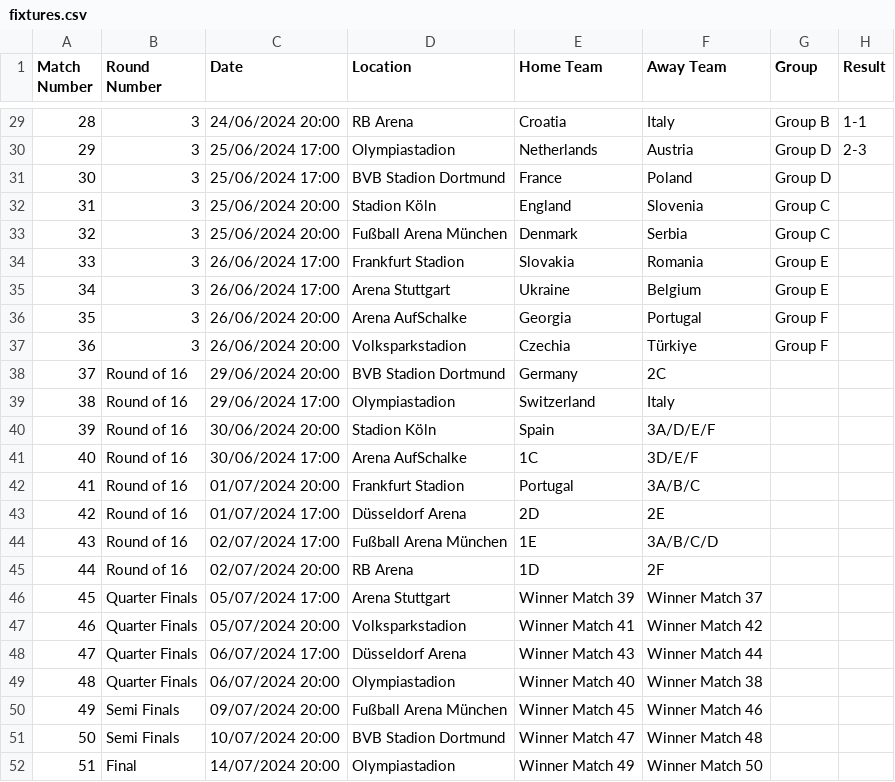
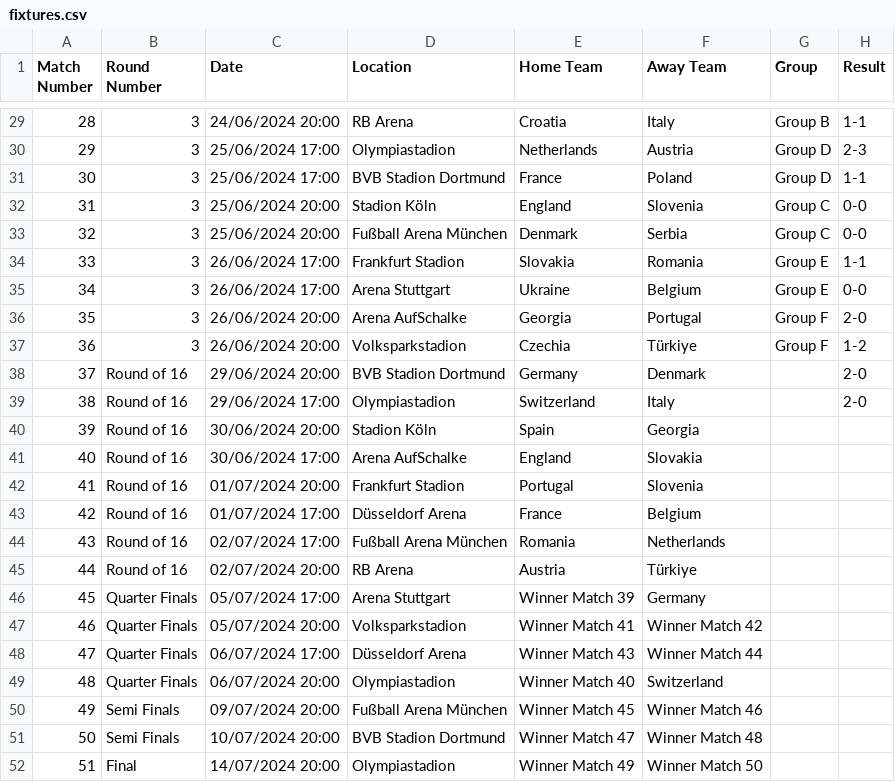
Before and after one commit to jday1/euros.python, a CSV file: fixtures.csv, drawn as a sheet; only a part is shown, gaps mark what is left out.

```diff
--- a/fixtures.csv
+++ b/fixtures.csv
@@ -30,21 +30,21 @@ Match Number,Round Number,Date,Location,Home Team,Away Team,Group,Result
 29,3,25/06/2024 17:00,Olympiastadion,Netherlands,Austria,Group D,2-3
-30,3,25/06/2024 17:00,BVB Stadion Dortmund,France,Poland,Group D,
-31,3,25/06/2024 20:00,Stadion Köln,England,Slovenia,Group C,
-32,3,25/06/2024 20:00,Fußball Arena München,Denmark,Serbia,Group C,
-33,3,26/06/2024 17:00,Frankfurt Stadion,Slovakia,Romania,Group E,
-34,3,26/06/2024 17:00,Arena Stuttgart,Ukraine,Belgium,Group E,
-35,3,26/06/2024 20:00,Arena AufSchalke,Georgia,Portugal,Group F,
-36,3,26/06/2024 20:00,Volksparkstadion,Czechia,Türkiye,Group F,
-37,Round of 16,29/06/2024 20:00,BVB Stadion Dortmund,Germany,2C,,
-38,Round of 16,29/06/2024 17:00,Olympiastadion,Switzerland,Italy,,
-39,Round of 16,30/06/2024 20:00,Stadion Köln,Spain,3A/D/E/F,,
-40,Round of 16,30/06/2024 17:00,Arena AufSchalke,1C,3D/E/F,,
-41,Round of 16,01/07/2024 20:00,Frankfurt Stadion,Portugal,3A/B/C,,
-42,Round of 16,01/07/2024 17:00,Düsseldorf Arena,2D,2E,,
-43,Round of 16,02/07/2024 17:00,Fußball Arena München,1E,3A/B/C/D,,
-44,Round of 16,02/07/2024 20:00,RB Arena,1D,2F,,
-45,Quarter Finals,05/07/2024 17:00,Arena Stuttgart,Winner Match 39,Winner Match 37,,
+30,3,25/06/2024 17:00,BVB Stadion Dortmund,France,Poland,Group D,1-1
+31,3,25/06/2024 20:00,Stadion Köln,England,Slovenia,Group C,0-0
+32,3,25/06/2024 20:00,Fußball Arena München,Denmark,Serbia,Group C,0-0
+33,3,26/06/2024 17:00,Frankfurt Stadion,Slovakia,Romania,Group E,1-1
+34,3,26/06/2024 17:00,Arena Stuttgart,Ukraine,Belgium,Group E,0-0
+35,3,26/06/2024 20:00,Arena AufSchalke,Georgia,Portugal,Group F,2-0
+36,3,26/06/2024 20:00,Volksparkstadion,Czechia,Türkiye,Group F,1-2
+37,Round of 16,29/06/2024 20:00,BVB Stadion Dortmund,Germany,Denmark,,2-0
+38,Round of 16,29/06/2024 17:00,Olympiastadion,Switzerland,Italy,,2-0
+39,Round of 16,30/06/2024 20:00,Stadion Köln,Spain,Georgia,,
+40,Round of 16,30/06/2024 17:00,Arena AufSchalke,England,Slovakia,,
+41,Round of 16,01/07/2024 20:00,Frankfurt Stadion,Portugal,Slovenia,,
+42,Round of 16,01/07/2024 17:00,Düsseldorf Arena,France,Belgium,,
+43,Round of 16,02/07/2024 17:00,Fußball Arena München,Romania,Netherlands,,
+44,Round of 16,02/07/2024 20:00,RB Arena,Austria,Türkiye,,
+45,Quarter Finals,05/07/2024 17:00,Arena Stuttgart,Winner Match 39,Germany,,
 46,Quarter Finals,05/07/2024 20:00,Volksparkstadion,Winner Match 41,Winner Match 42,,
 47,Quarter Finals,06/07/2024 17:00,Düsseldorf Arena,Winner Match 43,Winner Match 44,,
-48,Quarter Finals,06/07/2024 20:00,Olympiastadion,Winner Match 40,Winner Match 38,,
+48,Quarter Finals,06/07/2024 20:00,Olympiastadion,Winner Match 40,Switzerland,,
 49,Semi Finals,09/07/2024 20:00,Fußball Arena München,Winner Match 45,Winner Match 46,,
```
Also changed, not shown: 6 other files.
